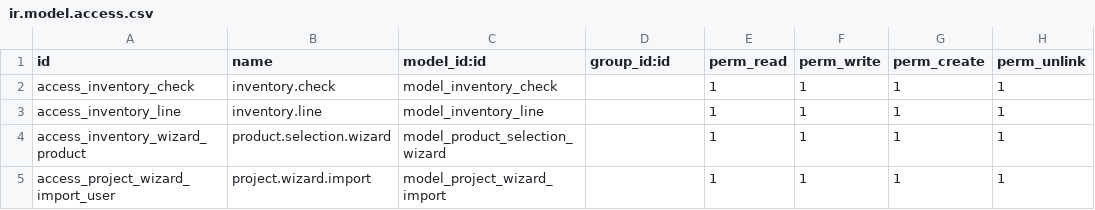
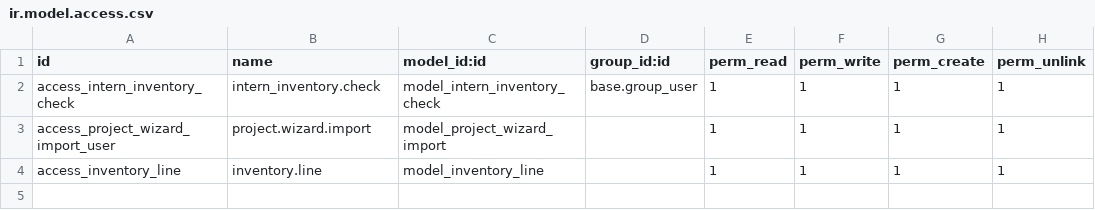
Before and after one commit to Hieu2k1-bit/intern_inventory, a CSV file: security/ir.model.access.csv, drawn as a sheet.

Commit message:
Module inventory

```diff
--- a/security/ir.model.access.csv
+++ b/security/ir.model.access.csv
@@ -1,5 +1,4 @@
 id,name,model_id:id,group_id:id,perm_read,perm_write,perm_create,perm_unlink
-access_inventory_check,inventory.check,model_inventory_check,,1,1,1,1
+access_intern_inventory_check,intern_inventory.check,model_intern_inventory_check,base.group_user,1,1,1,1
+access_project_wizard_import_user,project.wizard.import,model_project_wizard_import,,1,1,1,1
 access_inventory_line,inventory.line,model_inventory_line,,1,1,1,1
-access_inventory_wizard_product,product.selection.wizard,model_product_selection_wizard,,1,1,1,1
-access_project_wizard_import_user,project.wizard.import,model_project_wizard_import,,1,1,1,1
```
Also changed, not shown: 15 other files.
